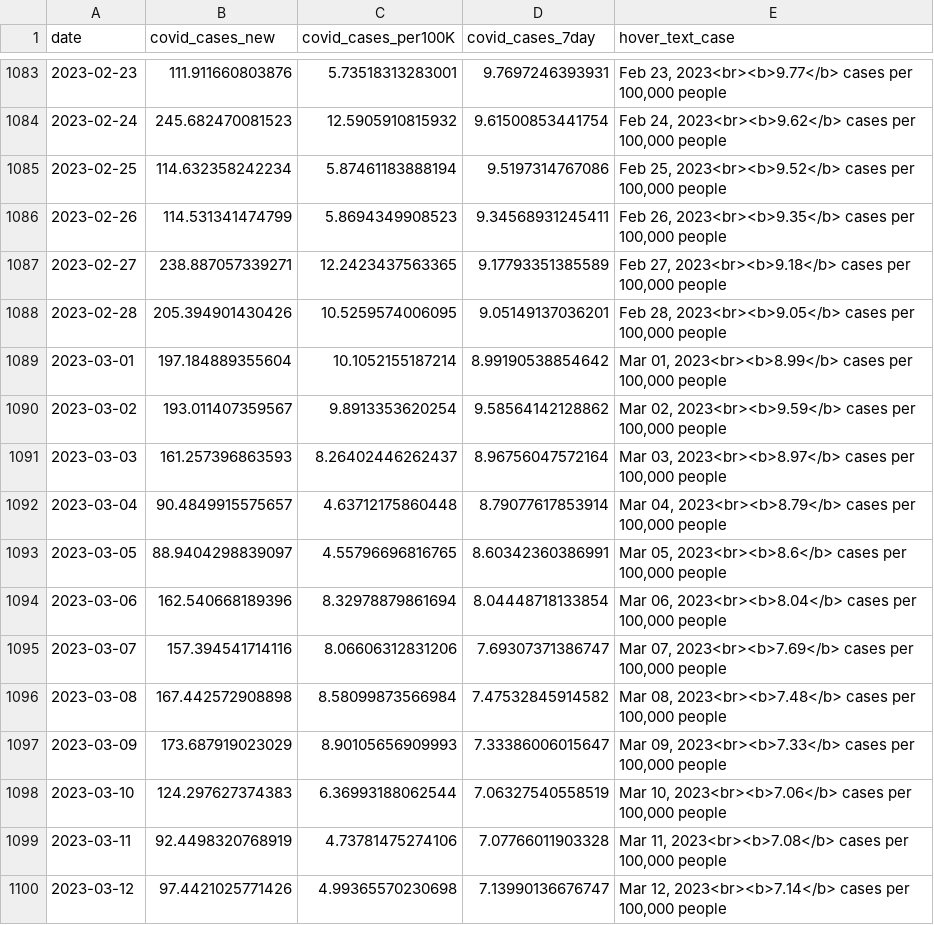
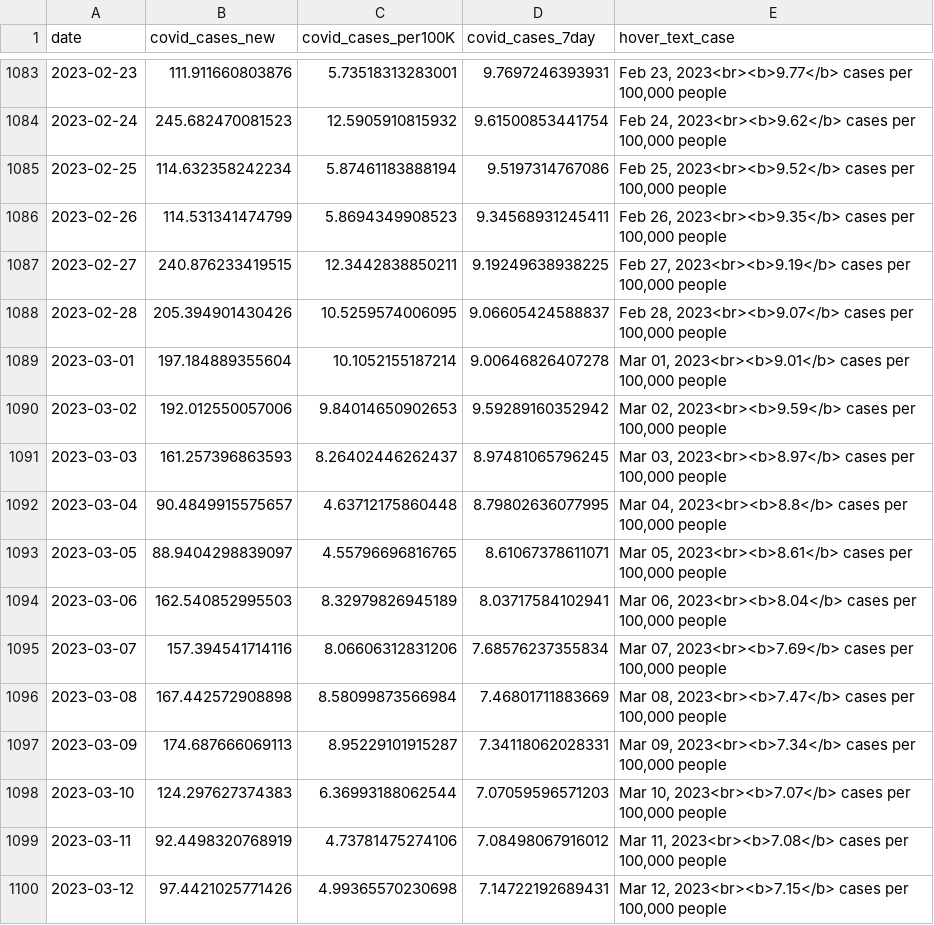
Before and after one commit to Metropolitan-Council/covid-poops, a CSV file: data/case_data.csv, drawn as a sheet; only a part is shown, gaps mark what is left out; the diff covers the shown part only.

```diff
--- a/data/case_data.csv
+++ b/data/case_data.csv
@@ -1086,15 +1086,15 @@
 2023-02-26,114.531341474799,5.8694349908523,9.34568931245411,"Feb 26, 2023<br><b>9.35</b> cases per 100,000 people"
-2023-02-27,238.887057339271,12.2423437563365,9.17793351385589,"Feb 27, 2023<br><b>9.18</b> cases per 100,000 people"
-2023-02-28,205.394901430426,10.5259574006095,9.05149137036201,"Feb 28, 2023<br><b>9.05</b> cases per 100,000 people"
-2023-03-01,197.184889355604,10.1052155187214,8.99190538854642,"Mar 01, 2023<br><b>8.99</b> cases per 100,000 people"
-2023-03-02,193.011407359567,9.8913353620254,9.58564142128862,"Mar 02, 2023<br><b>9.59</b> cases per 100,000 people"
-2023-03-03,161.257396863593,8.26402446262437,8.96756047572164,"Mar 03, 2023<br><b>8.97</b> cases per 100,000 people"
-2023-03-04,90.4849915575657,4.63712175860448,8.79077617853914,"Mar 04, 2023<br><b>8.79</b> cases per 100,000 people"
-2023-03-05,88.9404298839097,4.55796696816765,8.60342360386991,"Mar 05, 2023<br><b>8.6</b> cases per 100,000 people"
-2023-03-06,162.540668189396,8.32978879861694,8.04448718133854,"Mar 06, 2023<br><b>8.04</b> cases per 100,000 people"
-2023-03-07,157.394541714116,8.06606312831206,7.69307371386747,"Mar 07, 2023<br><b>7.69</b> cases per 100,000 people"
-2023-03-08,167.442572908898,8.58099873566984,7.47532845914582,"Mar 08, 2023<br><b>7.48</b> cases per 100,000 people"
-2023-03-09,173.687919023029,8.90105656909993,7.33386006015647,"Mar 09, 2023<br><b>7.33</b> cases per 100,000 people"
-2023-03-10,124.297627374383,6.36993188062544,7.06327540558519,"Mar 10, 2023<br><b>7.06</b> cases per 100,000 people"
-2023-03-11,92.4498320768919,4.73781475274106,7.07766011903328,"Mar 11, 2023<br><b>7.08</b> cases per 100,000 people"
-2023-03-12,97.4421025771426,4.99365570230698,7.13990136676747,"Mar 12, 2023<br><b>7.14</b> cases per 100,000 people"
+2023-02-27,240.876233419515,12.3442838850211,9.19249638938225,"Feb 27, 2023<br><b>9.19</b> cases per 100,000 people"
+2023-02-28,205.394901430426,10.5259574006095,9.06605424588837,"Feb 28, 2023<br><b>9.07</b> cases per 100,000 people"
+2023-03-01,197.184889355604,10.1052155187214,9.00646826407278,"Mar 01, 2023<br><b>9.01</b> cases per 100,000 people"
+2023-03-02,192.012550057006,9.84014650902653,9.59289160352942,"Mar 02, 2023<br><b>9.59</b> cases per 100,000 people"
+2023-03-03,161.257396863593,8.26402446262437,8.97481065796245,"Mar 03, 2023<br><b>8.97</b> cases per 100,000 people"
+2023-03-04,90.4849915575657,4.63712175860448,8.79802636077995,"Mar 04, 2023<br><b>8.8</b> cases per 100,000 people"
+2023-03-05,88.9404298839097,4.55796696816765,8.61067378611071,"Mar 05, 2023<br><b>8.61</b> cases per 100,000 people"
+2023-03-06,162.540852995503,8.32979826945189,8.03717584102941,"Mar 06, 2023<br><b>8.04</b> cases per 100,000 people"
+2023-03-07,157.394541714116,8.06606312831206,7.68576237355834,"Mar 07, 2023<br><b>7.69</b> cases per 100,000 people"
+2023-03-08,167.442572908898,8.58099873566984,7.46801711883669,"Mar 08, 2023<br><b>7.47</b> cases per 100,000 people"
+2023-03-09,174.687666069113,8.95229101915287,7.34118062028331,"Mar 09, 2023<br><b>7.34</b> cases per 100,000 people"
+2023-03-10,124.297627374383,6.36993188062544,7.07059596571203,"Mar 10, 2023<br><b>7.07</b> cases per 100,000 people"
+2023-03-11,92.4498320768919,4.73781475274106,7.08498067916012,"Mar 11, 2023<br><b>7.08</b> cases per 100,000 people"
+2023-03-12,97.4421025771426,4.99365570230698,7.14722192689431,"Mar 12, 2023<br><b>7.15</b> cases per 100,000 people"
```
Also changed, not shown: 7 added rows and 118 edited cells elsewhere in this file, data/clean_load_data.csv, data/copies_by_variant.csv, 26 other files.
